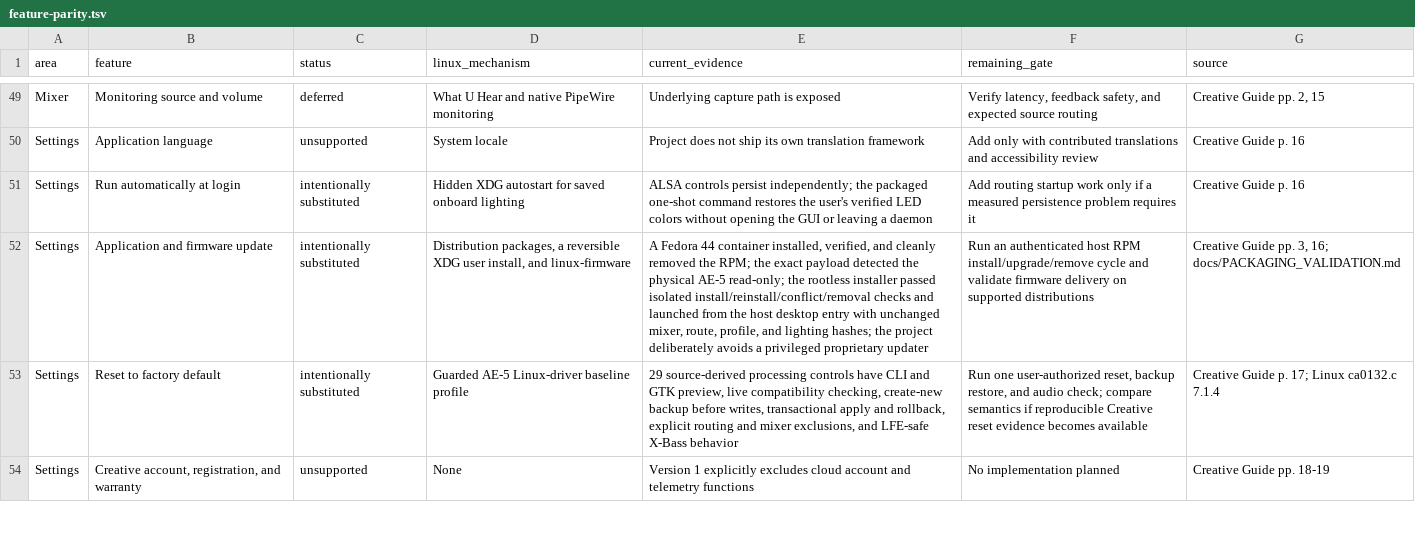
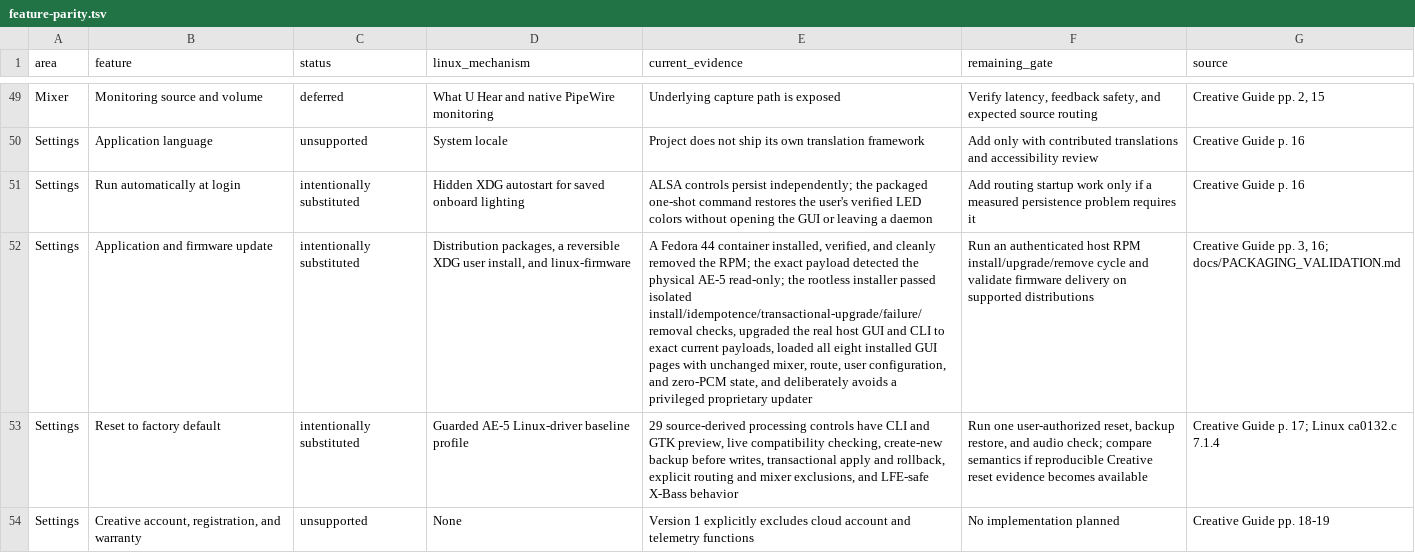
Before and after one commit to klimovich008/ae5-linux-control, a TSV file: feature-parity.tsv, drawn as a sheet; only a part is shown, gaps mark what is left out; the diff names each change by its address in the sheet, - before the commit and + after, or states it on an @@ line.

Commit message:
Add transactional rootless upgrades

```diff
--- a/feature-parity.tsv
+++ b/feature-parity.tsv
-E52 (current_evidence): …passed isolated install/reinstall/conflict/removal checks and launched from the host desktop entry with unchanged mixer, route, profile, and lighting hashes; the project deliberately avoids…
+E52 (current_evidence): …passed isolated install/idempotence/transactional-upgrade/failure/removal checks, upgraded the real host GUI and CLI to exact current payloads, loaded all eight installed GUI pages with unchanged mixer, route, user configuration, and zero-PCM state, and deliberately avoids…
```
Also changed, not shown: 5 other files.
